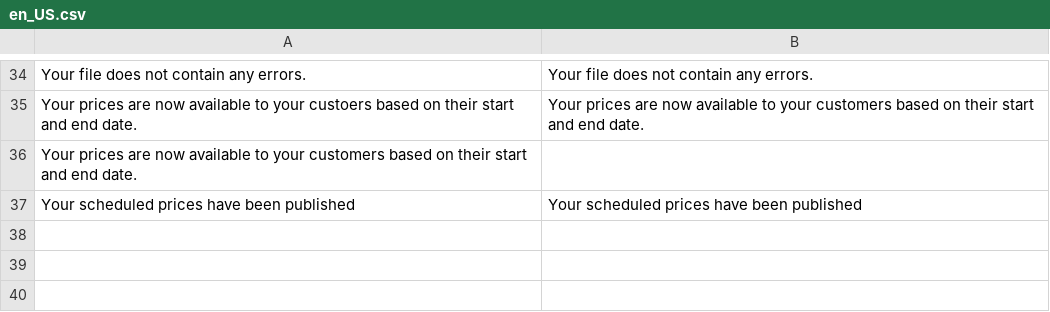
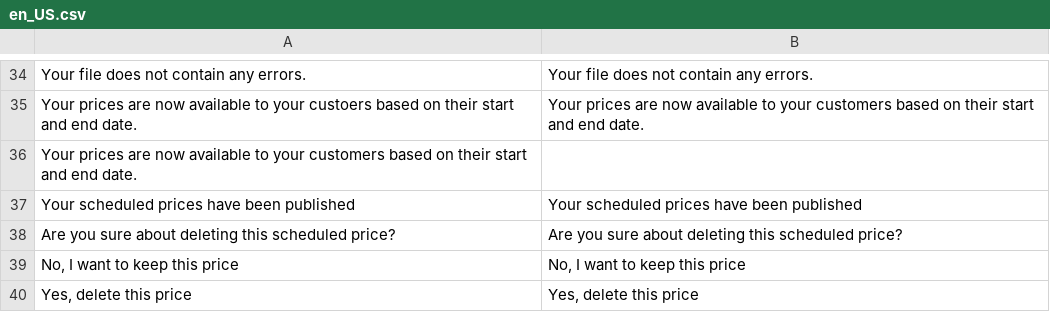
Before and after one commit to spryker/price-product-schedule-gui, a CSV file: data/translation/Zed/en_US.csv, drawn as a sheet; only a part is shown, gaps mark what is left out; the diff names each change by its address in the sheet, - before the commit and + after, or states it on an @@ line.

Commit message:
cc-3725 delete scheduled price for concrete and abstract product

```diff
--- a/data/translation/Zed/en_US.csv
+++ b/data/translation/Zed/en_US.csv
+row 38: Are you sure about deleting this scheduled price? | Are you sure about deleting this scheduled price?
+row 39: No, I want to keep this price | No, I want to keep this price
+row 40: Yes, delete this price | Yes, delete this price
```
Also changed, not shown: 5 other files.
